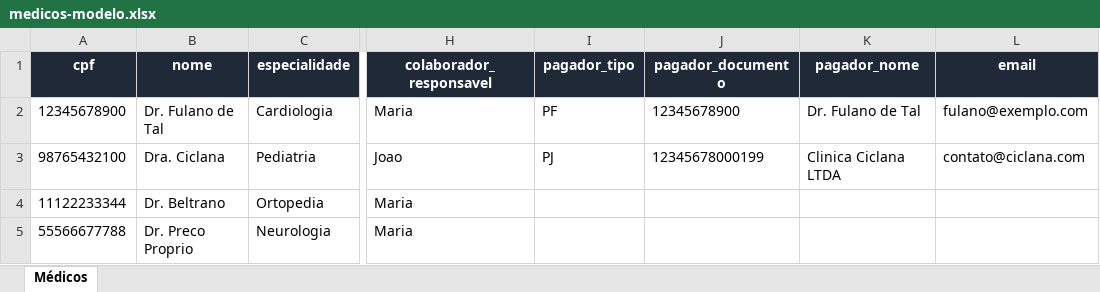
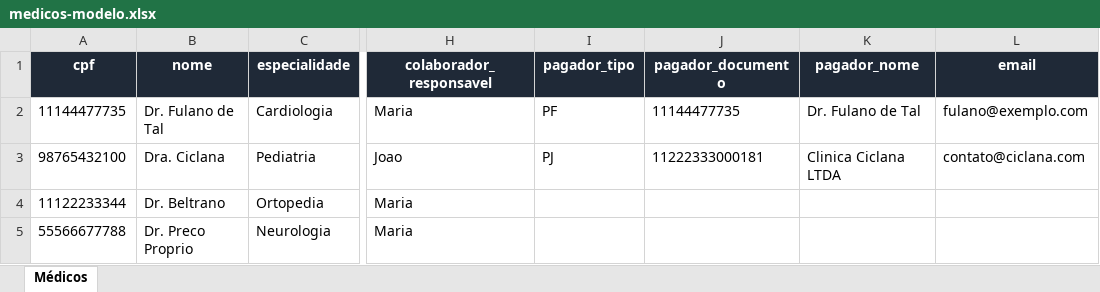
Before and after one commit to johnweverton/sistemafinanceirocc, an Excel workbook: apps/web/public/templates/medicos-modelo.xlsx, sheet Médicos, drawn as a sheet; only a part is shown, gaps mark what is left out; values as stored, in another font and other column widths than the file's, no borders; the diff names each change by its address in the sheet, - before the commit and + after, or states it on an @@ line.

```diff
--- a/apps/web/public/templates/medicos-modelo.xlsx (sheet Médicos)
+++ b/apps/web/public/templates/medicos-modelo.xlsx (sheet Médicos)
-A2 (cpf): 12345678900
+A2 (cpf): 11144477735
-J2 (pagador_documento): 12345678900
+J2 (pagador_documento): 11144477735
-J3 (pagador_documento): 12345678000199
+J3 (pagador_documento): 11222333000181
```
Also changed, not shown: apps/web/public/templates/clientes-contabilidade-modelo.xlsx, apps/web/public/templates/empresas-modelo.xlsx, 23 other files.
